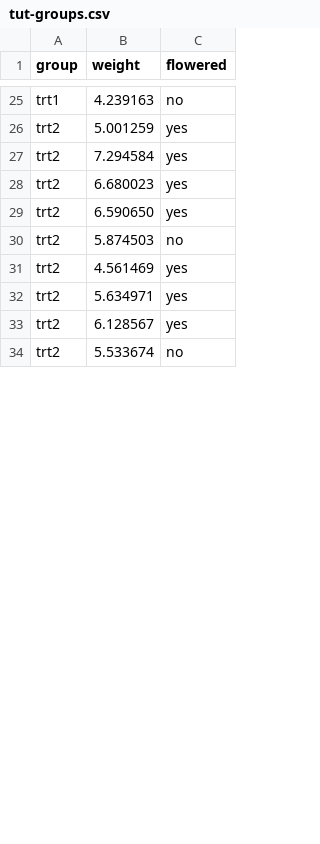
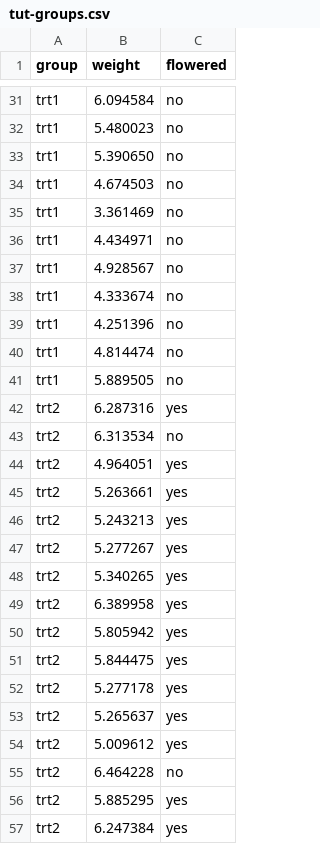
Before and after one commit to lmctl-ai/lmpy, a CSV file: examples/data/tut-groups.csv, drawn as a sheet; only a part is shown, gaps mark what is left out; removed rows and columns are numbered as before the commit, all else as after; the diff covers the shown part only; the diff names each change by its address in the sheet, - before the commit and + after, or states it on an @@ line.

```diff
--- a/examples/data/tut-groups.csv
+++ b/examples/data/tut-groups.csv
-B31 (weight): 4.239163
+B31 (weight): 6.094584
+row 32: trt1 | 5.480023 | no
+row 33: trt1 | 5.390650 | no
+row 34: trt1 | 4.674503 | no
+row 35: trt1 | 3.361469 | no
+row 36: trt1 | 4.434971 | no
+row 37: trt1 | 4.928567 | no
+row 38: trt1 | 4.333674 | no
+row 39: trt1 | 4.251396 | no
+row 40: trt1 | 4.814474 | no
+row 41: trt1 | 5.889505 | no
-B42 (weight): 5.001259
+B42 (weight): 6.287316
+row 43: trt2 | 6.313534 | no
-B44 (weight): 7.294584
+B44 (weight): 4.964051
-B45 (weight): 6.680023
+B45 (weight): 5.263661
-B46 (weight): 6.590650
+B46 (weight): 5.243213
-row 30: trt2 | 5.874503 | no
-B47 (weight): 4.561469
+B47 (weight): 5.277267
-B48 (weight): 5.634971
+B48 (weight): 5.340265
-B49 (weight): 6.128567
+B49 (weight): 6.389958
+row 50: trt2 | 5.805942 | yes
+row 51: trt2 | 5.844475 | yes
+row 52: trt2 | 5.277178 | yes
+row 53: trt2 | 5.265637 | yes
+row 54: trt2 | 5.009612 | yes
-B55 (weight): 5.533674
+B55 (weight): 6.464228
+row 56: trt2 | 5.885295 | yes
+row 57: trt2 | 6.247384 | yes
```
Also changed, not shown: 9 added rows, 2 removed rows and 16 edited cells elsewhere in this file, 14 other files.
